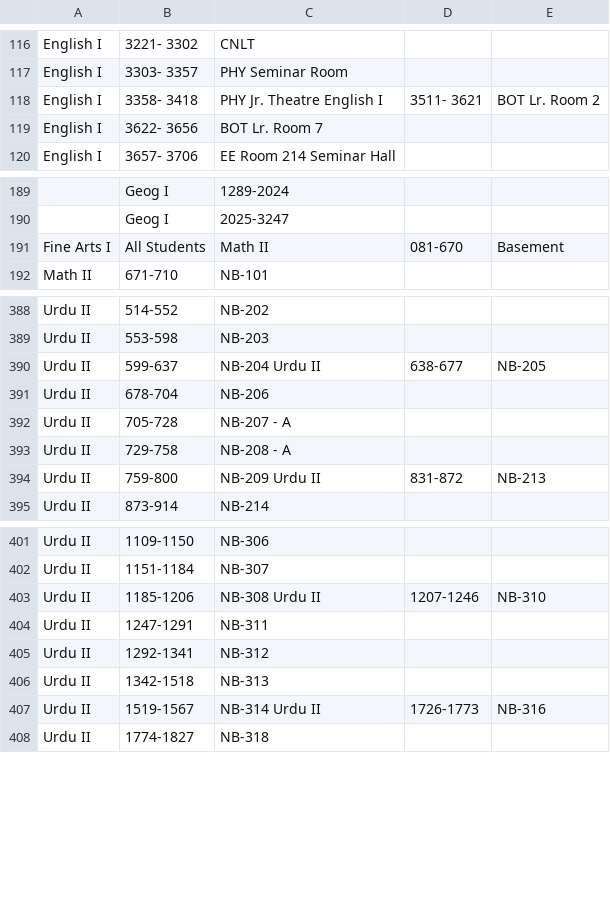
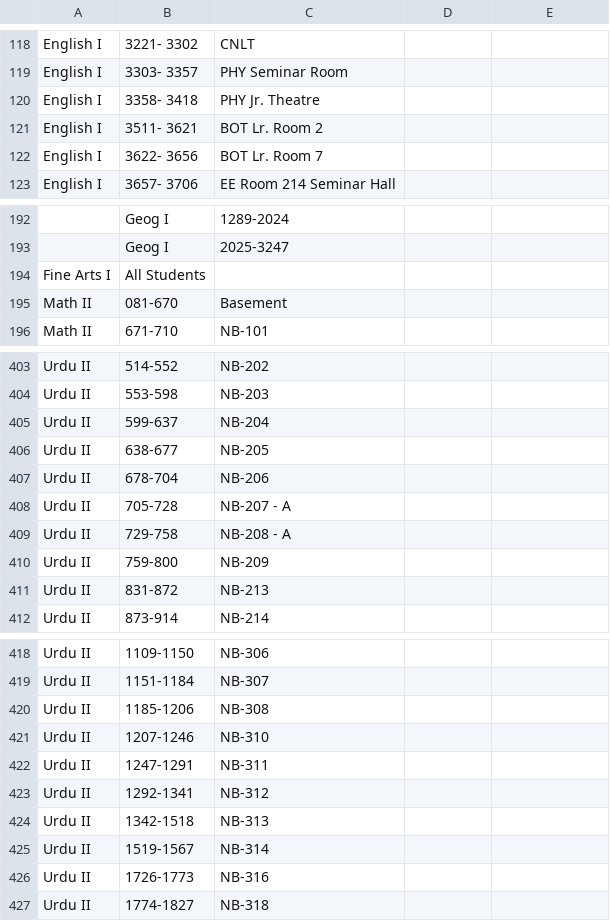
Before and after one commit to Alimadcorp/sendup, a CSV file: data.csv, drawn as a sheet; only a part is shown, gaps mark what is left out; addresses are those after the commit; the diff covers the shown part only; the diff names each change by its address in the sheet, - before the commit and + after, or states it on an @@ line.

```diff
--- a/data.csv
+++ b/data.csv
-C120: PHY Jr. Theatre English I
+C120: PHY Jr. Theatre
-D120: 3511- 3621
+D120: (empty)
-E120: BOT Lr. Room 2
+E120: (empty)
+row 121: English I | 3511- 3621 | BOT Lr. Room 2
-C194: Math II
+C194: (empty)
-D194: 081-670
+D194: (empty)
-E194: Basement
+E194: (empty)
+row 195: Math II | 081-670 | Basement
-C405: NB-204 Urdu II
+C405: NB-204
-D405: 638-677
+D405: (empty)
-E405: NB-205
+E405: (empty)
+row 406: Urdu II | 638-677 | NB-205
-C410: NB-209 Urdu II
+C410: NB-209
-D410: 831-872
+D410: (empty)
-E410: NB-213
+E410: (empty)
+row 411: Urdu II | 831-872 | NB-213
-C420: NB-308 Urdu II
+C420: NB-308
-D420: 1207-1246
+D420: (empty)
-E420: NB-310
+E420: (empty)
+row 421: Urdu II | 1207-1246 | NB-310
-C425: NB-314 Urdu II
+C425: NB-314
-D425: 1726-1773
+D425: (empty)
-E425: NB-316
+E425: (empty)
+row 426: Urdu II | 1726-1773 | NB-316
```
Also changed, not shown: 17 added rows and 47 edited cells elsewhere in this file.
